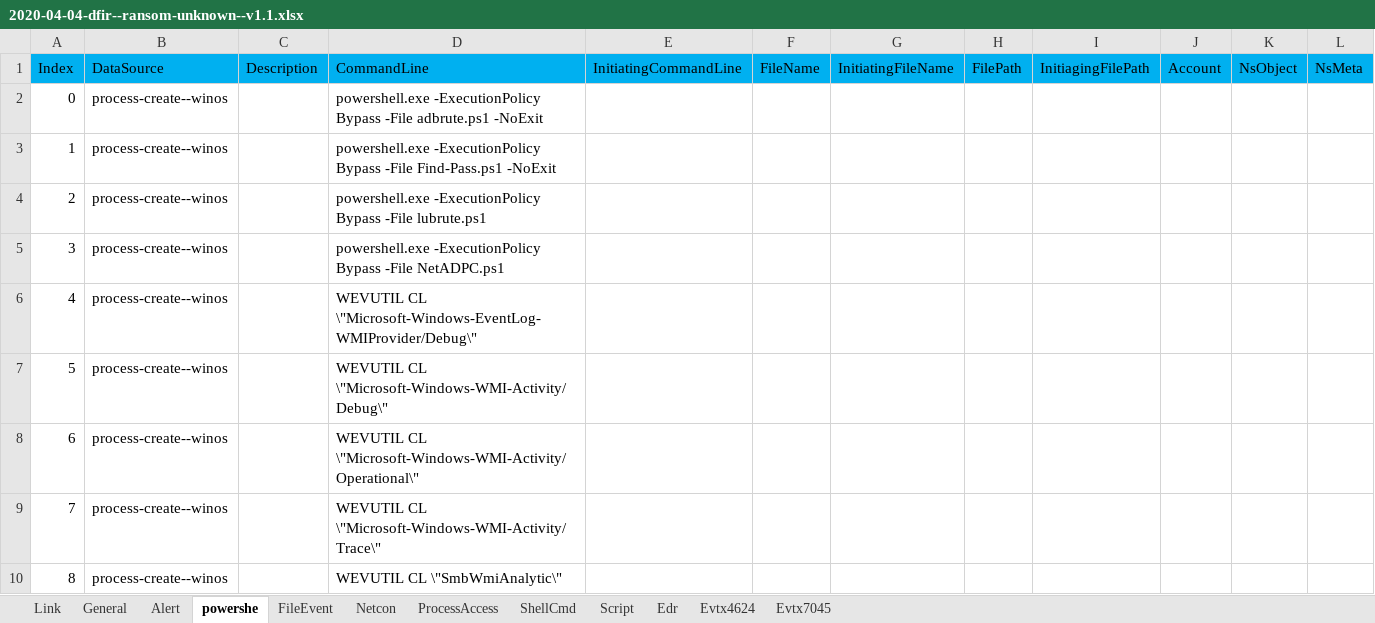
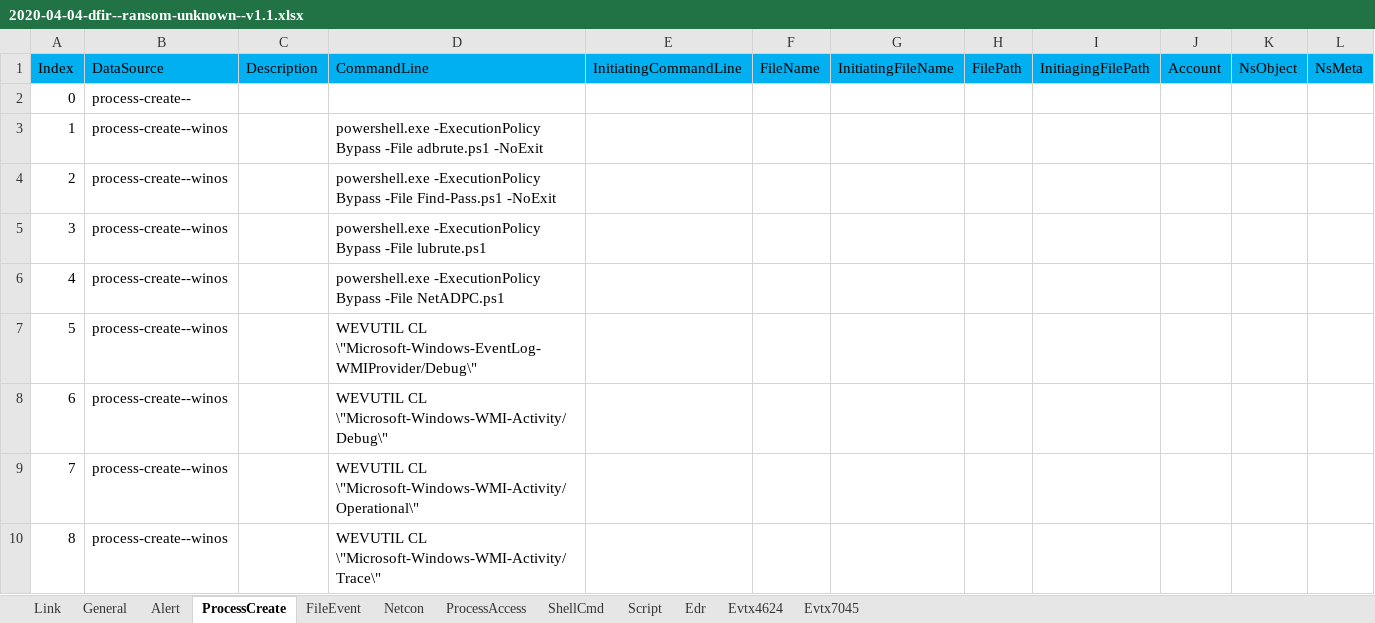
Before and after one commit to harveywargo2/h2w-delta, an Excel workbook: delta2/evidence/dfir/2020-04-04-dfir--ransom-unknown--v1.1.xlsx, sheet ProcessCreate, drawn as a sheet; only a part is shown; the shorter side is filled out with more unchanged rows; values as stored, in another font and other column widths than the file's, no borders; table styles not drawn; addresses are those after the commit; the diff names each change by its address in the sheet, - before the commit and + after, or states it on an @@ line.

```diff
--- a/delta2/evidence/dfir/2020-04-04-dfir--ransom-unknown--v1.1.xlsx (sheet ProcessCreate)
+++ b/delta2/evidence/dfir/2020-04-04-dfir--ransom-unknown--v1.1.xlsx (sheet ProcessCreate)
-sheet tab: powershe
+sheet tab: ProcessCreate
+row 2: 0 | process-create--
@@ column A renumbered from row 3 down @@
```
Also changed, not shown: sheet Script, sheet General, sheet FileEvent, sheet ShellCmd, sheet Alert, sheet Evtx4624, 3 more sheets, delta2/evidence/dfir/2020-06-10-dfir--ransom-lockbit--v1.1.xlsx, delta2/evidence/dfir/2020-10-08-dfir--ransom-ryuk--v1.1.xlsx, 4 other files.
